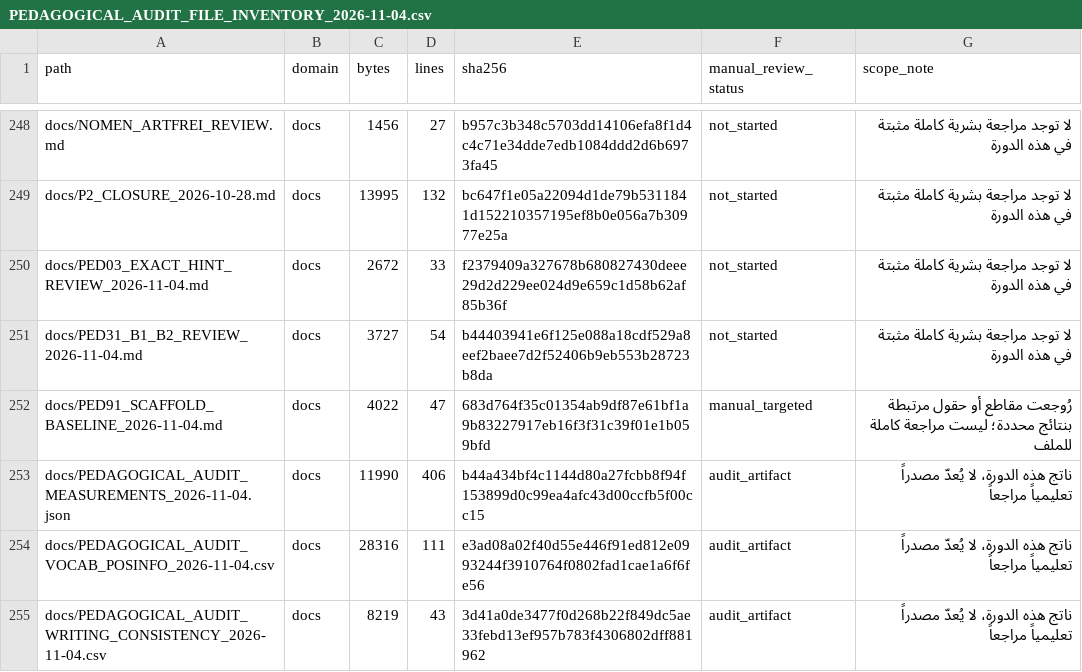
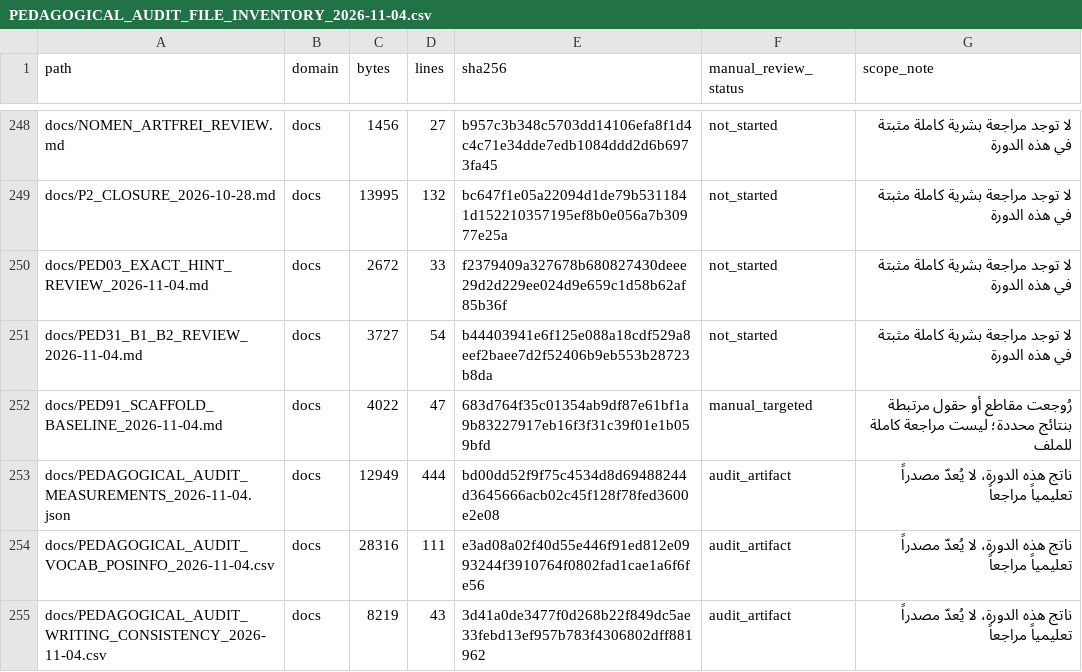
Before and after one commit to naderba69/wegb2, a CSV file: docs/PEDAGOGICAL_AUDIT_FILE_INVENTORY_2026-11-04.csv, drawn as a sheet; only a part is shown, gaps mark what is left out; the diff covers the shown part only.

```diff
--- a/docs/PEDAGOGICAL_AUDIT_FILE_INVENTORY_2026-11-04.csv
+++ b/docs/PEDAGOGICAL_AUDIT_FILE_INVENTORY_2026-11-04.csv
@@ -252,3 +252,3 @@ docs/PED31_B1_B2_REVIEW_2026-11-04.md,docs,3727,54,b44403941e6f125e088a18cdf529a
 docs/PED91_SCAFFOLD_BASELINE_2026-11-04.md,docs,4022,47,683d764f35c01354ab9df87e61bf1a9b83227917eb16f3f31c39f01e1b059bfd,manual_targeted,رُوجعت مقاطع أو حقول مرتبطة بنتائج محددة؛ ليست مراجعة كاملة للملف
-docs/PEDAGOGICAL_AUDIT_MEASUREMENTS_2026-11-04.json,docs,11990,406,b44a434bf4c1144d80a27fcbb8f94f153899d0c99ea4afc43d00ccfb5f00cc15,audit_artifact,ناتج هذه الدورة، لا يُعدّ مصدراً تعليمياً مراجعاً
+docs/PEDAGOGICAL_AUDIT_MEASUREMENTS_2026-11-04.json,docs,12949,444,bd00dd52f9f75c4534d8d69488244d3645666acb02c45f128f78fed3600e2e08,audit_artifact,ناتج هذه الدورة، لا يُعدّ مصدراً تعليمياً مراجعاً
 docs/PEDAGOGICAL_AUDIT_VOCAB_POSINFO_2026-11-04.csv,docs,28316,111,e3ad08a02f40d55e446f91ed812e0993244f3910764f0802fad1cae1a6f6fe56,audit_artifact,ناتج هذه الدورة، لا يُعدّ مصدراً تعليمياً مراجعاً
```
Also changed, not shown: 1 added row and 36 edited cells elsewhere in this file, 13 other files.
